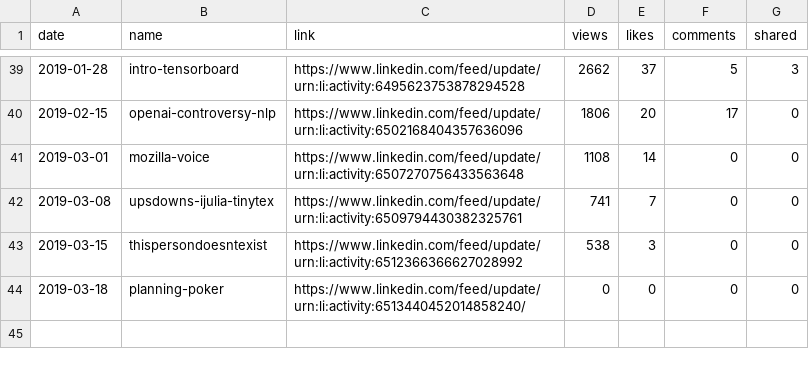
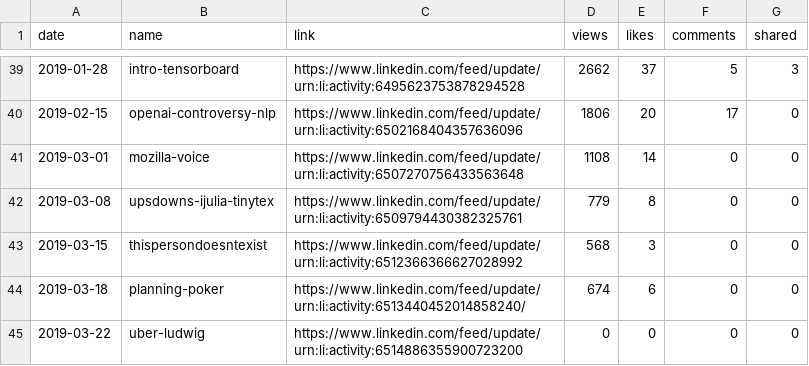
Before and after one commit to jayme-anchante/linkedin-posts, a CSV file: stats.csv, drawn as a sheet; only a part is shown, gaps mark what is left out.

Commit message:
stats

```diff
--- a/stats.csv
+++ b/stats.csv
@@ -41,4 +41,5 @@ date,name,link,views,likes,comments,shared
 2019-03-01,mozilla-voice,https://www.linkedin.com/feed/update/urn:li:activity:6507270756433563648,1108,14,0,0
-2019-03-08,upsdowns-ijulia-tinytex,https://www.linkedin.com/feed/update/urn:li:activity:6509794430382325761,741,7,0,0
-2019-03-15,thispersondoesntexist,https://www.linkedin.com/feed/update/urn:li:activity:6512366366627028992,538,3,0,0
-2019-03-18,planning-poker,https://www.linkedin.com/feed/update/urn:li:activity:6513440452014858240/,0,0,0,0
+2019-03-08,upsdowns-ijulia-tinytex,https://www.linkedin.com/feed/update/urn:li:activity:6509794430382325761,779,8,0,0
+2019-03-15,thispersondoesntexist,https://www.linkedin.com/feed/update/urn:li:activity:6512366366627028992,568,3,0,0
+2019-03-18,planning-poker,https://www.linkedin.com/feed/update/urn:li:activity:6513440452014858240/,674,6,0,0
+2019-03-22,uber-ludwig,https://www.linkedin.com/feed/update/urn:li:activity:6514886355900723200,0,0,0,0
```
